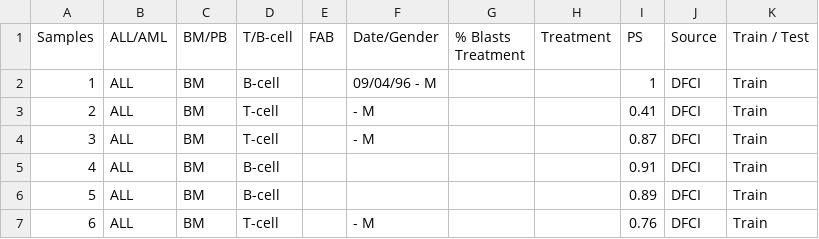
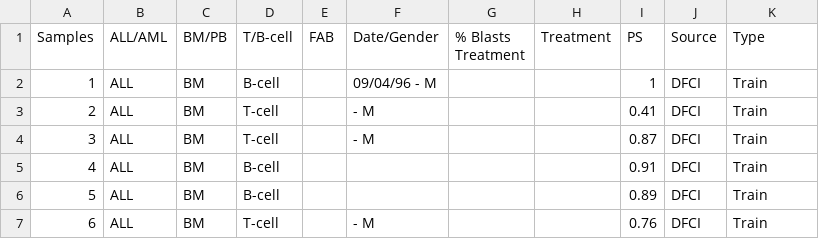
Before and after one commit to SinthemaRoy/BiomarkerDiscoveryAssignment, a CSV file: table_ALL_AML_samples.csv, drawn as a sheet; only a part is shown.

Commit message:
Add files via upload

```diff
--- a/table_ALL_AML_samples.csv
+++ b/table_ALL_AML_samples.csv
@@ -1,2 +1,2 @@
-Samples,ALL/AML,BM/PB   ,T/B-cell,FAB     ,Date/Gender,% Blasts        Treatment,Treatment ,PS,Source,Train / Test
+Samples,ALL/AML,BM/PB   ,T/B-cell,FAB     ,Date/Gender,% Blasts        Treatment,Treatment ,PS,Source,Type
 1,ALL,BM,B-cell  ,,09/04/96 - M,,,1,DFCI,Train
```
